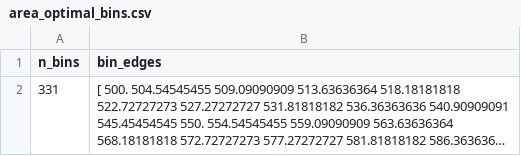
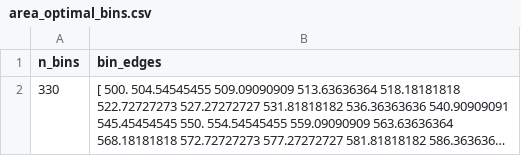
Before and after one commit to sarahfi2her/variability, a CSV file: 20230404/results/bin_selection/area_optimal_bins.csv, drawn as a sheet; long unchanged cells end in …; the diff names each change by its address in the sheet, - before the commit and + after, or states it on an @@ line.

Commit message:
bin selection update

```diff
--- a/20230404/results/bin_selection/area_optimal_bins.csv
+++ b/20230404/results/bin_selection/area_optimal_bins.csv
-A2 (n_bins): 331
+A2 (n_bins): 330
```
Also changed, not shown: 20230404/results/bin_selection/gfp_optimal_bins.csv, 20230404/results/bin_selection/rfp_optimal_bins.csv, 3 other files.
